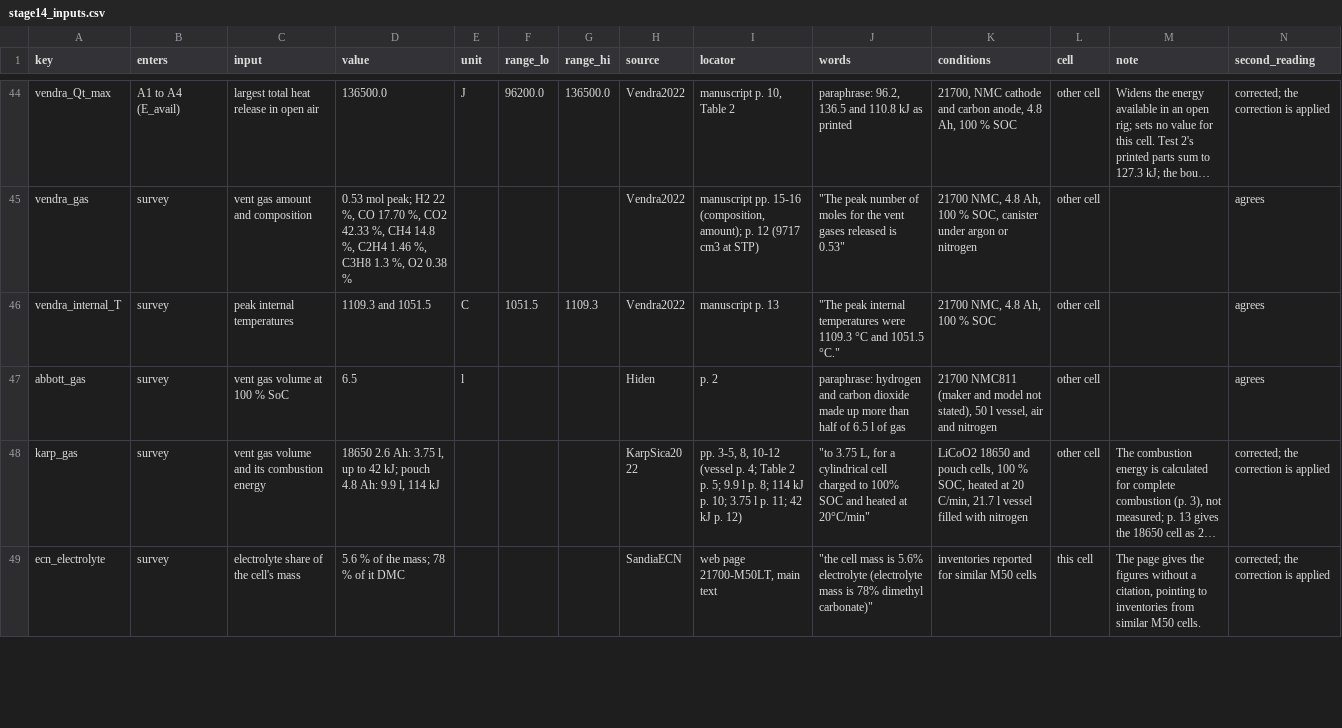
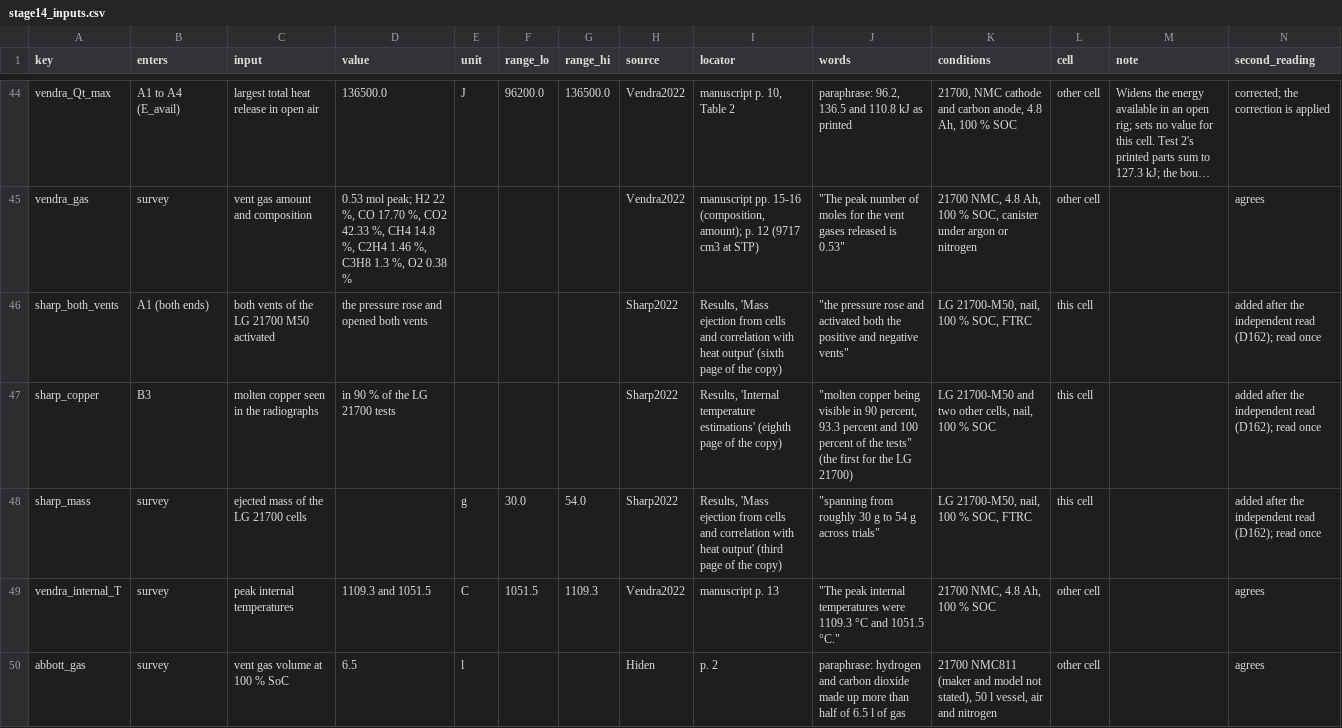
Before and after one commit to siddharth161204-wq/m50-neighbour-onset-kinetics, a CSV file: results/stage14_inputs.csv, drawn as a sheet; only a part is shown, gaps mark what is left out; the shorter side is filled out with more unchanged rows; long unchanged cells end in …; the diff names each change by its address in the sheet, - before the commit and + after, or states it on an @@ line.

```diff
--- a/results/stage14_inputs.csv
+++ b/results/stage14_inputs.csv
+row 46: sharp_both_vents | A1 (both ends) | both vents of the LG 21700 M50 activated | the pressure rose and opened both vents |  |  |  | Sharp2022 | Results, 'Mass ejection from cells and correlation with heat output' (sixth page of the copy) | "the pressure rose and activated both the positive and negative vents" | LG 21700-M50, nail, 100 % SOC, FTRC | this cell |  | added after the independent read (D162); read once
+row 47: sharp_copper | B3 | molten copper seen in the radiographs | in 90 % of the LG 21700 tests |  |  |  | Sharp2022 | Results, 'Internal temperature estimations' (eighth page of the copy) | "molten copper being visible in 90 percent, 93.3 percent and 100 percent of the tests" (the first for the LG 21700) | LG 21700-M50 and two other cells, nail, 100 % SOC | this cell |  | added after the independent read (D162); read once
+row 48: sharp_mass | survey | ejected mass of the LG 21700 cells |  | g | 30.0 | 54.0 | Sharp2022 | Results, 'Mass ejection from cells and correlation with heat output' (third page of the copy) | "spanning from roughly 30 g to 54 g across trials" | LG 21700-M50, nail, 100 % SOC, FTRC | this cell |  | added after the independent read (D162); read once
```
Also changed, not shown: 14 other files.
